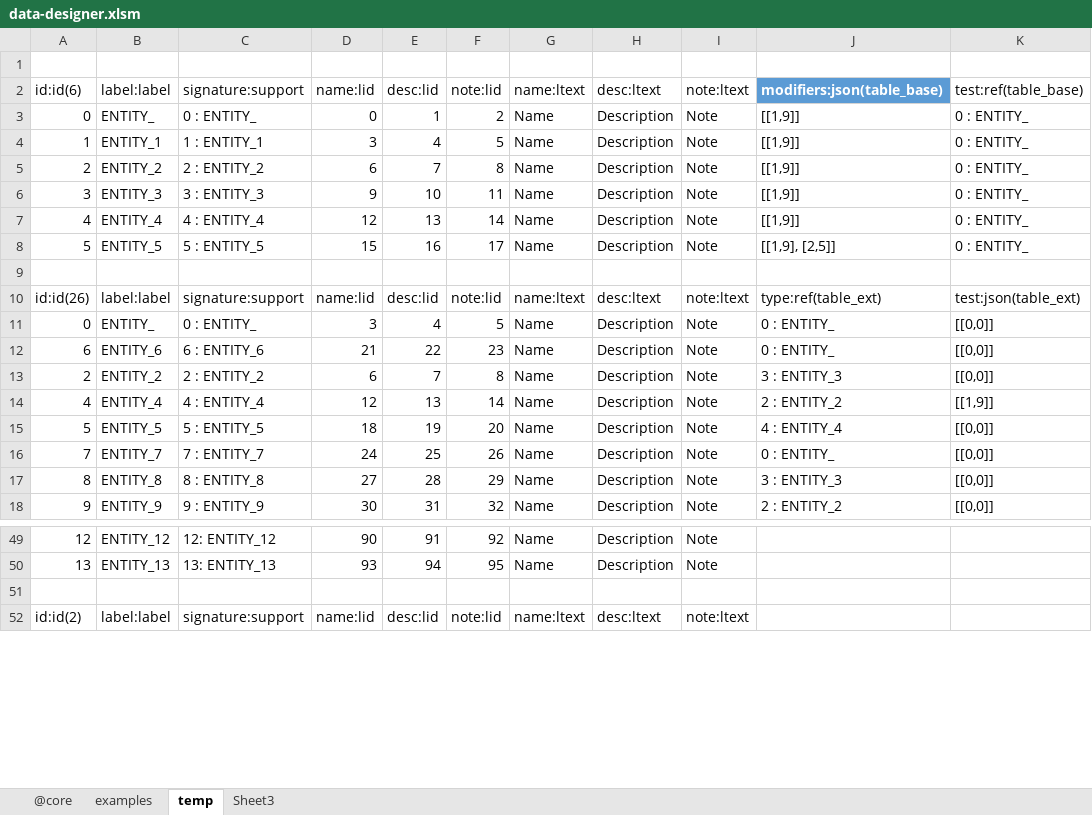
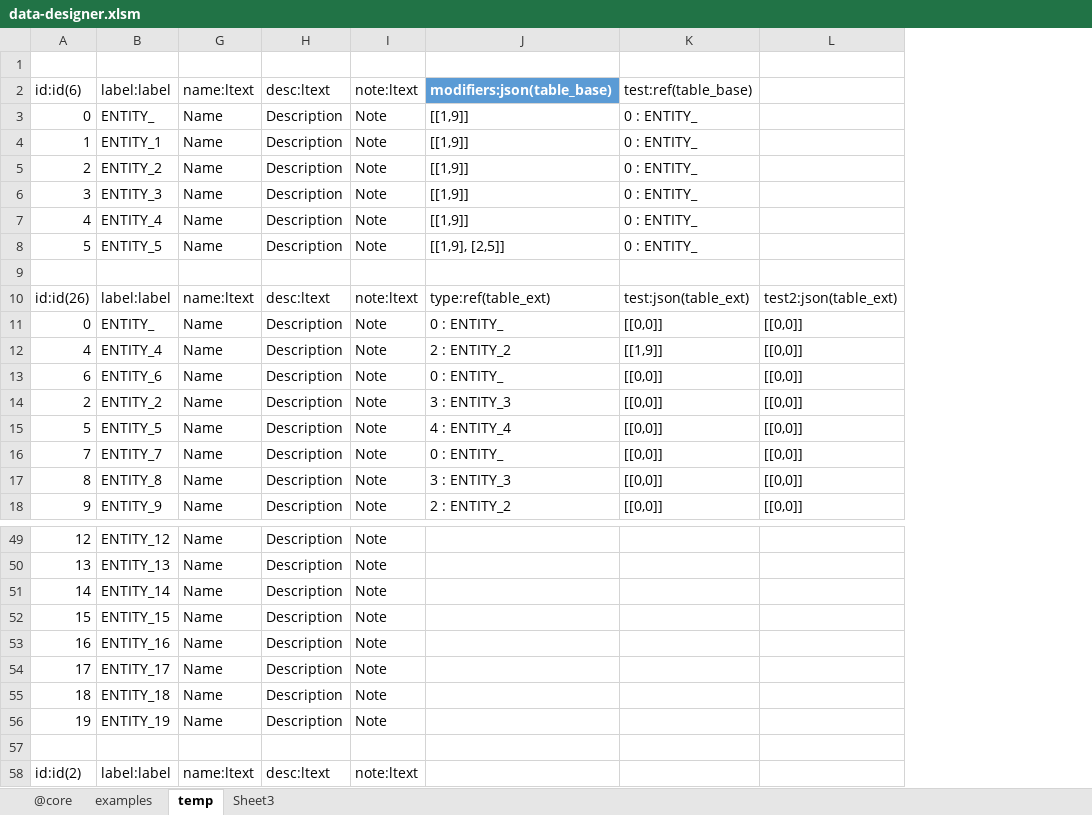
Before and after one commit to jacoby3210/cas-data-designer, an Excel workbook: dist/data-designer.xlsm, sheet temp, drawn as a sheet; only a part is shown, gaps mark what is left out; values as stored, in another font and other column widths than the file's, no borders; table styles not drawn; removed rows and columns are numbered as before the commit, all else as after; the diff covers the shown part only; the diff names each change by its address in the sheet, - before the commit and + after, or states it on an @@ line.

Commit message:
update: dist\data-designer.xmlm - ThisWorkbook events.

```diff
--- a/dist/data-designer.xlsm (sheet temp)
+++ b/dist/data-designer.xlsm (sheet temp)
@@ column C hidden, rows 2-13: signature:support | 0 : ENTITY_ | 1 : ENTITY_1 | 2 : ENTITY_2 | 3 : ENTITY_3 | 4 : ENTITY_4 | 5 : ENTITY_5 |  | signature:support | 0 : ENTITY_ | 6 : ENTITY_6 | 2 : ENTITY_2; rows 15-18: 5 : ENTITY_5 | 7 : ENTITY_7 | 8 : ENTITY_8 | 9 : ENTITY_9; rows 49-52: 12: ENTITY_12 | 13: ENTITY_13 |  | signature:support @@
@@ column D hidden, rows 2-13: name:lid | 0 | 3 | 6 | 9 | 12 | 15 |  | name:lid | 3 | 21 | 6; rows 15-18: 18 | 24 | 27 | 30; rows 49-52: 90 | 93 |  | name:lid @@
@@ column E hidden, rows 2-13: desc:lid | 1 | 4 | 7 | 10 | 13 | 16 |  | desc:lid | 4 | 22 | 7; rows 15-18: 19 | 25 | 28 | 31; rows 49-52: 91 | 94 |  | desc:lid @@
@@ column F hidden, rows 2-13: note:lid | 2 | 5 | 8 | 11 | 14 | 17 |  | note:lid | 5 | 23 | 8; rows 15-18: 20 | 26 | 29 | 32; rows 49-52: 92 | 95 |  | note:lid @@
+column L, rows 10-11: test2:json(table_ext) | [[0,0]]; rows 13-18: all [[0,0]]
@@ row 14 moved to row 12: 4 @@
+row 51: 14 | ENTITY_14 | Name | Description | Note
+row 52: 15 | ENTITY_15 | Name | Description | Note
+row 53: 16 | ENTITY_16 | Name | Description | Note
+row 54: 17 | ENTITY_17 | Name | Description | Note
+row 55: 18 | ENTITY_18 | Name | Description | Note
+row 56: 19 | ENTITY_19 | Name | Description | Note
```
Also changed, not shown: 1 moved row and 1 edited cell elsewhere in this sheet, sheet examples, sheet @core, sheet Sheet3, hidden cells, dist/data-designer_Copy.xlsm, 1 other file.
